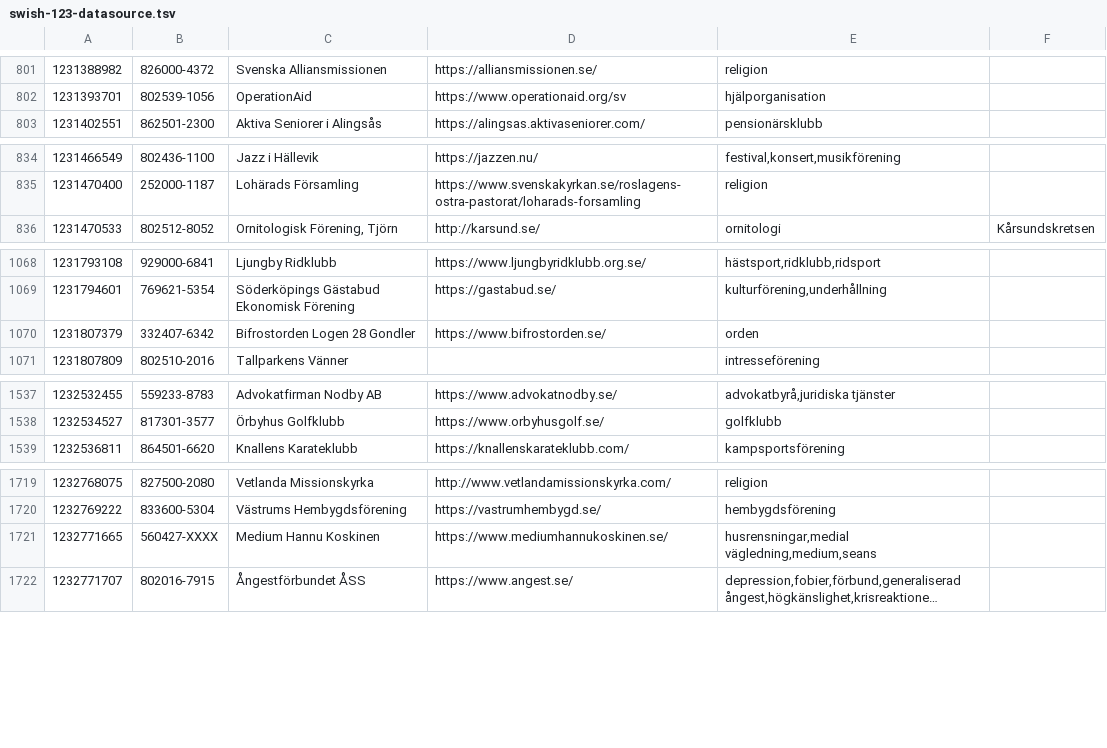
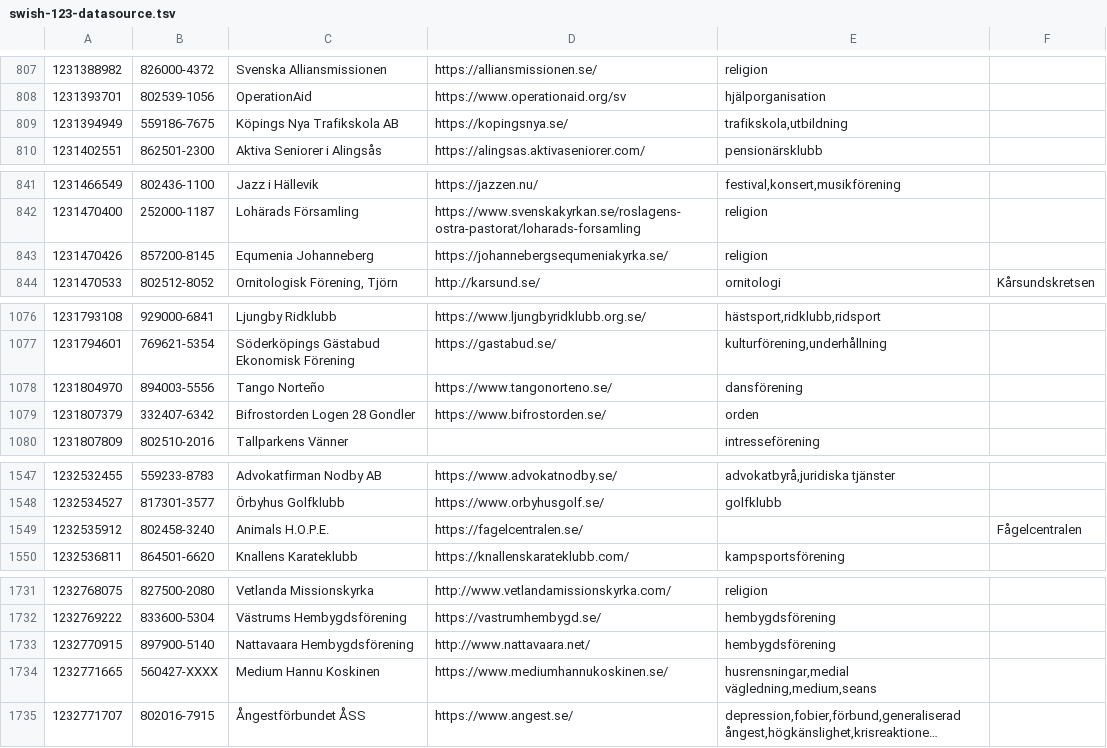
Before and after one commit to cisene/swish-123, a TSV file: text/swish-123-datasource.tsv, drawn as a sheet; only a part is shown, gaps mark what is left out; long unchanged cells end in …; the diff covers the shown part only; the diff names each change by its address in the sheet, - before the commit and + after, or states it on an @@ line.

```diff
--- a/text/swish-123-datasource.tsv
+++ b/text/swish-123-datasource.tsv
+row 809: 1231394949 | 559186-7675 | Köpings Nya Trafikskola AB | https://kopingsnya.se/ | trafikskola,utbildning
+row 843: 1231470426 | 857200-8145 | Equmenia Johanneberg | https://johannebergsequmeniakyrka.se/ | religion
+row 1078: 1231804970 | 894003-5556 | Tango Norteño | https://www.tangonorteno.se/ | dansförening
+row 1549: 1232535912 | 802458-3240 | Animals H.O.P.E. | https://fagelcentralen.se/ |  | Fågelcentralen
+row 1733: 1232770915 | 897900-5140 | Nattavaara Hembygdsförening | http://www.nattavaara.net/ | hembygdsförening
```
Also changed, not shown: 14 added rows and 1 edited cell elsewhere in this file, text/swish-123-datasource.csv, 4 other files.
